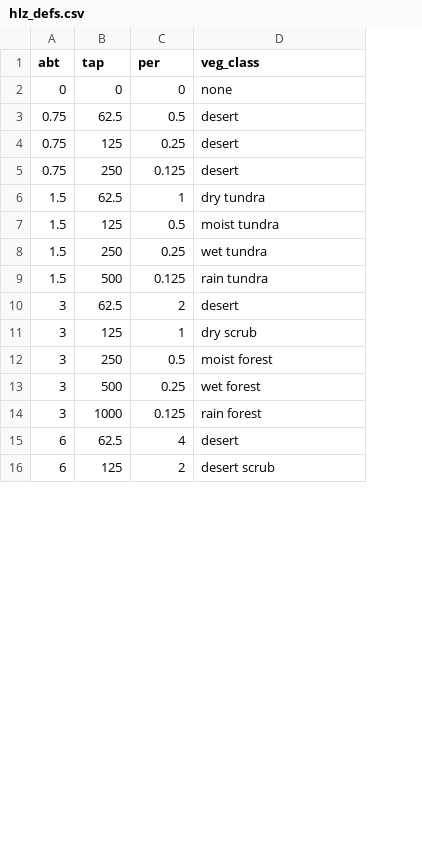
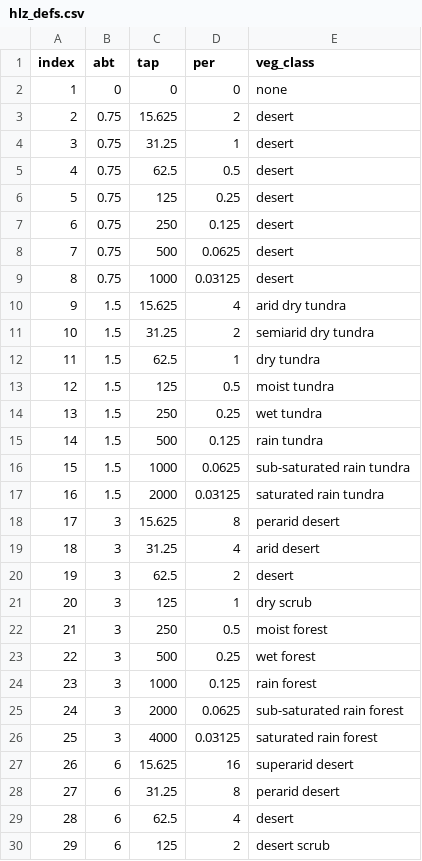
Before and after one commit to armenenikolopov/HoldridgeLifeZoneMap, a CSV file: hlz_defs.csv, drawn as a sheet; only a part is shown; addresses are those after the commit; the diff covers the shown part only; the diff names each change by its address in the sheet, - before the commit and + after, or states it on an @@ line.

Commit message:
CHELSA data and expanded zones
Converted to use CHELSA instead of WorldClim data. Eventually should add ability to do both.
Also expanded to allow for new zones - super arid, megaarid, subsaturated, saturated.

```diff
--- a/hlz_defs.csv
+++ b/hlz_defs.csv
+column A (index), row 2: 1; rows 5-7: 4 | 5 | 6; rows 12-15: 11 | 12 | 13 | 14; rows 20-24: 19 | 20 | 21 | 22 | 23; rows 29-30: 28 | 29
+row 3: 2 | 0.75 | 15.625 | 2 | desert
+row 4: 3 | 0.75 | 31.25 | 1 | desert
+row 8: 7 | 0.75 | 500 | 0.0625 | desert
+row 9: 8 | 0.75 | 1000 | 0.03125 | desert
+row 10: 9 | 1.5 | 15.625 | 4 | arid dry tundra
+row 11: 10 | 1.5 | 31.25 | 2 | semiarid dry tundra
+row 16: 15 | 1.5 | 1000 | 0.0625 | sub-saturated rain tundra
+row 17: 16 | 1.5 | 2000 | 0.03125 | saturated rain tundra
+row 18: 17 | 3 | 15.625 | 8 | perarid desert
+row 19: 18 | 3 | 31.25 | 4 | arid desert
+row 25: 24 | 3 | 2000 | 0.0625 | sub-saturated rain forest
+row 26: 25 | 3 | 4000 | 0.03125 | saturated rain forest
+row 27: 26 | 6 | 15.625 | 16 | superarid desert
+row 28: 27 | 6 | 31.25 | 8 | perarid desert
```
Also changed, not shown: 14 added rows and 1 edited cell elsewhere in this file, 6 other files.
